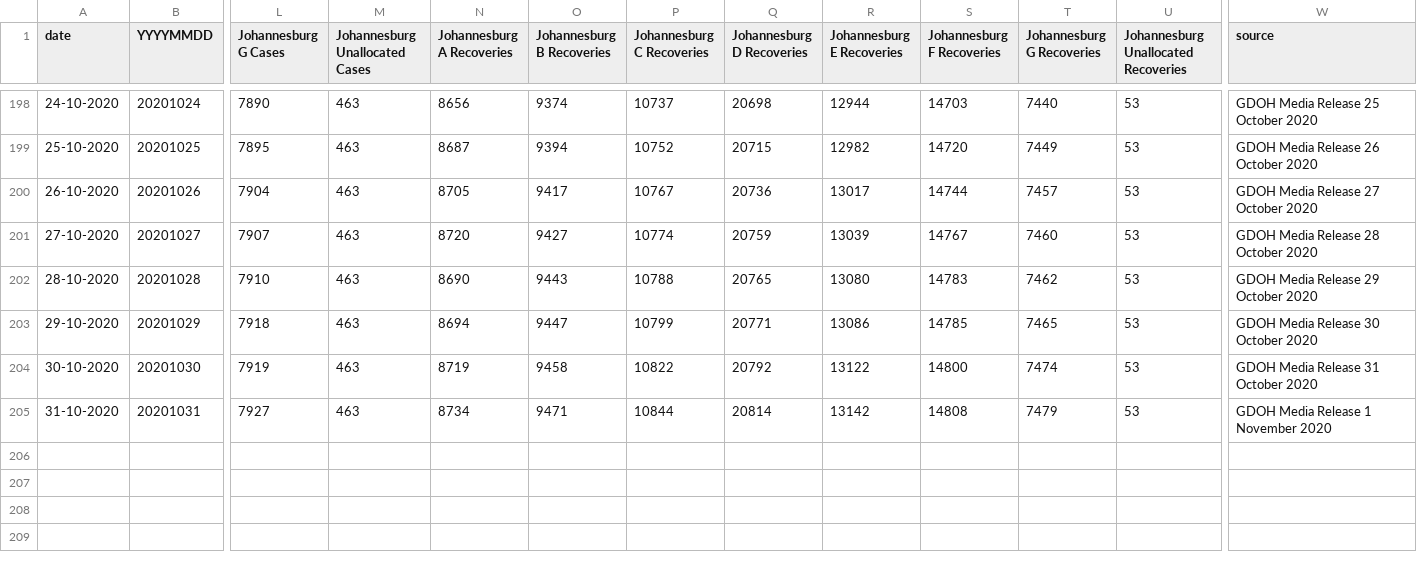
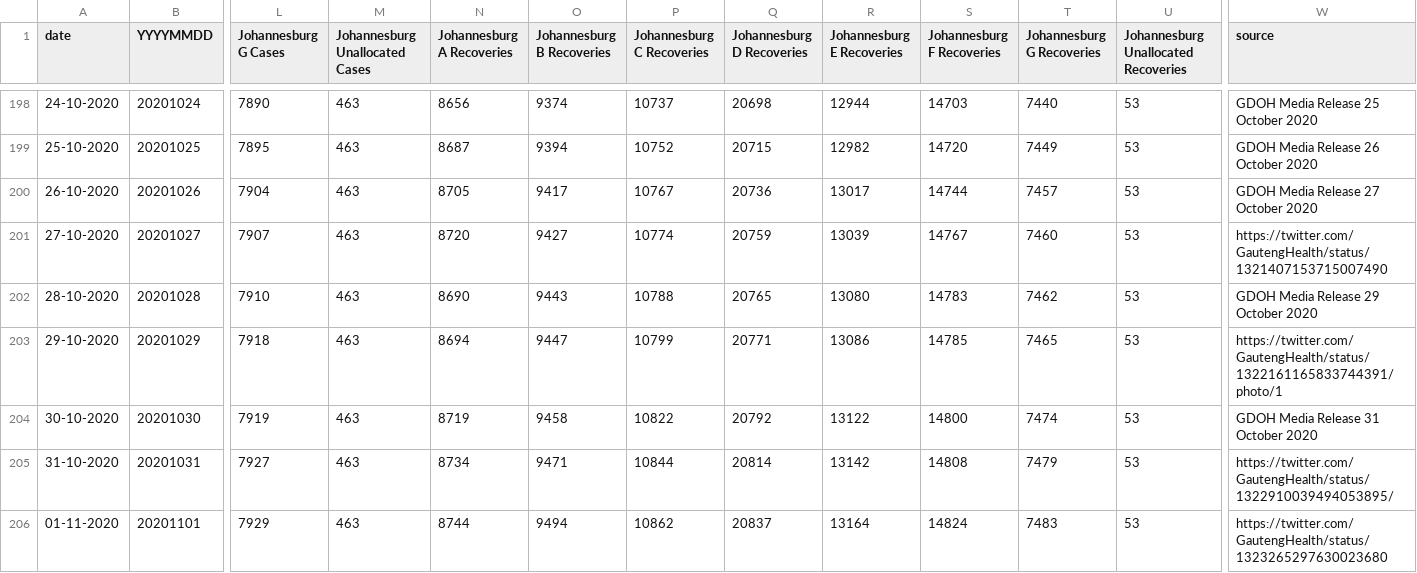
Before and after one commit to dsfsi/covid19za, a CSV file: data/district_data/gp_johannesburg.csv, drawn as a sheet; only a part is shown, gaps mark what is left out; rows hold the shown columns only; the diff names each change by its address in the sheet, - before the commit and + after, or states it on an @@ line.

```diff
--- a/data/district_data/gp_johannesburg.csv
+++ b/data/district_data/gp_johannesburg.csv
-W201 (source): GDOH Media Release 28 October 2020
+W201 (source): https://twitter.com/GautengHealth/status/1321407153715007490
-W203 (source): GDOH Media Release 30 October 2020
+W203 (source): https://twitter.com/GautengHealth/status/1322161165833744391/photo/1
-W205 (source): GDOH Media Release 1 November 2020
+W205 (source): https://twitter.com/GautengHealth/status/1322910039494053895/
+row 206: 01-11-2020 | 20201101 | 7929 | 463 | 8744 | 9494 | 10862 | 20837 | 13164 | 14824 | 7483 | 53 | https://twitter.com/GautengHealth/status/1323265297630023680
```
Also changed, not shown: data/district_data/gp_ekurhuleni.csv, data/district_data/gp_sedibeng.csv, 3 other files.
